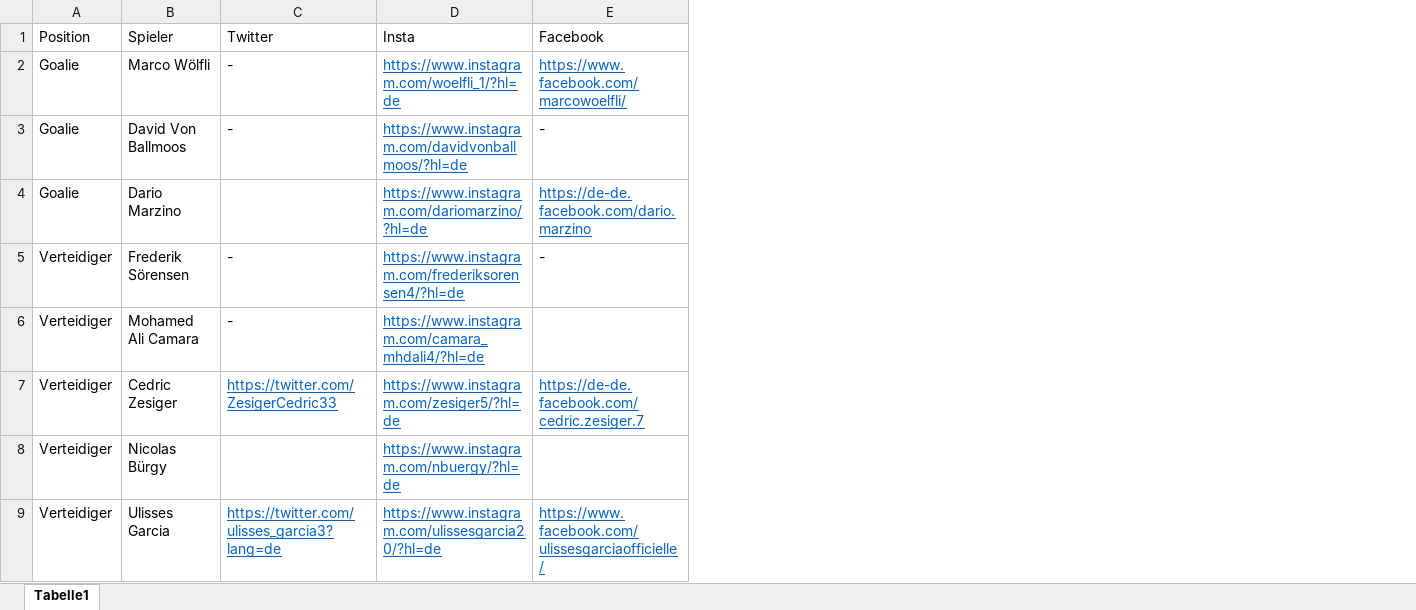
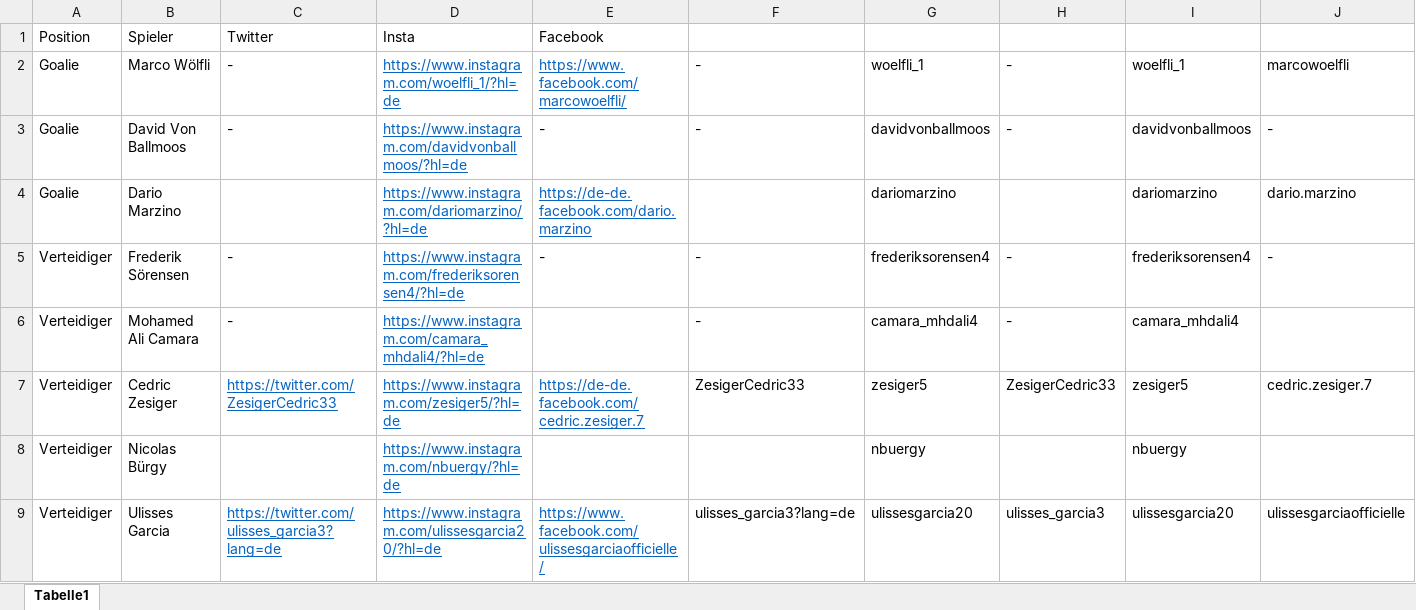
Before and after one commit to weber-chris/YBHack19, an Excel workbook: scrape/YbSocialMedia.xlsx, sheet Tabelle1, drawn as a sheet; only a part is shown; values as stored, in another font and other column widths than the file's, no borders; the diff names each change by its address in the sheet, - before the commit and + after, or states it on an @@ line.

Commit message:
first social media counts

```diff
--- a/scrape/YbSocialMedia.xlsx (sheet Tabelle1)
+++ b/scrape/YbSocialMedia.xlsx (sheet Tabelle1)
+column F, rows 2-9: - | - |  | - | - | ZesigerCedric33 |  | ulisses_garcia3?lang=de
+column G, rows 2-9: woelfli_1 | davidvonballmoos | dariomarzino | frederiksorensen4 | camara_mhdali4 | zesiger5 | nbuergy | ulissesgarcia20
+column H, rows 2-9: - | - |  | - | - | ZesigerCedric33 |  | ulisses_garcia3
+column I, rows 2-9: woelfli_1 | davidvonballmoos | dariomarzino | frederiksorensen4 | camara_mhdali4 | zesiger5 | nbuergy | ulissesgarcia20
+column J, rows 2-9: marcowoelfli | - | dario.marzino | - |  | cedric.zesiger.7 |  | ulissesgarciaofficielle
```
Also changed, not shown: 4 other files.
